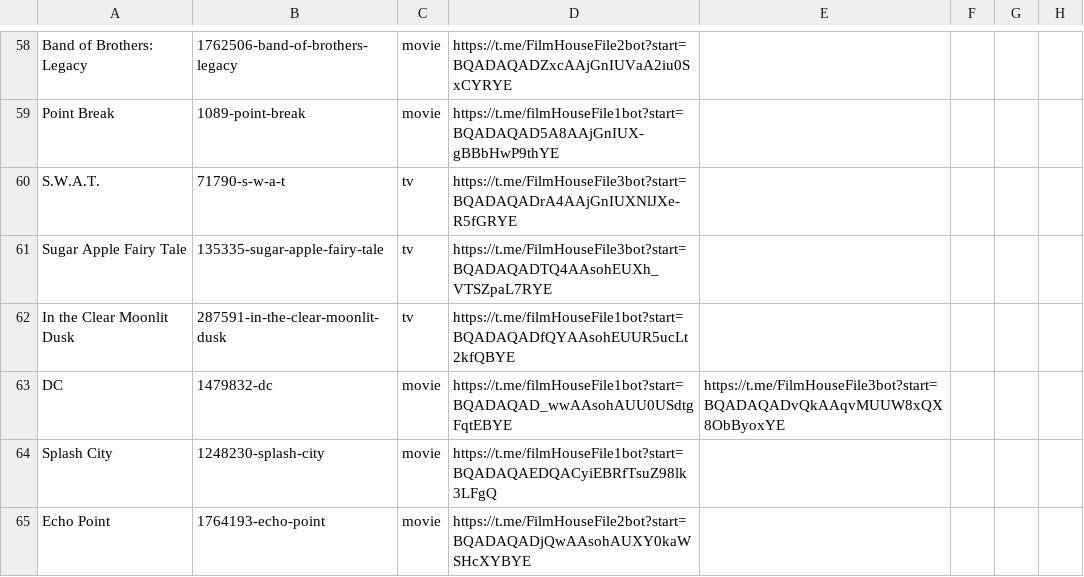
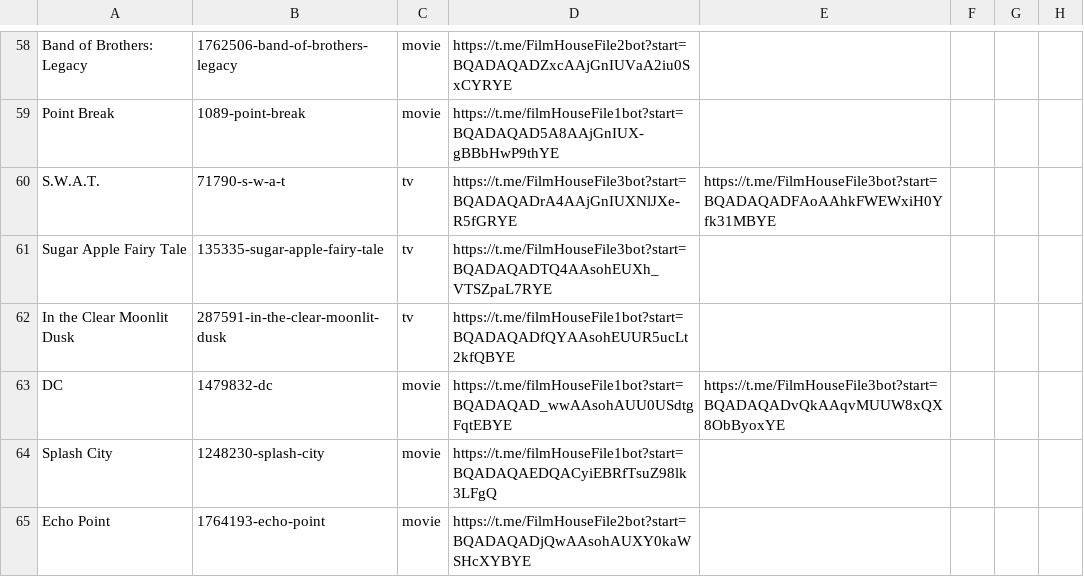
Before and after one commit to dans123456/filmhouse, a CSV file: MOVIE/Data/datafile.csv, drawn as a sheet; only a part is shown, gaps mark what is left out; the diff names each change by its address in the sheet, - before the commit and + after, or states it on an @@ line.

Commit message:
Update catalog (datafile.csv) from Film House Admin Panel

```diff
--- a/MOVIE/Data/datafile.csv
+++ b/MOVIE/Data/datafile.csv
-E60: (empty)
+E60: https://t.me/FilmHouseFile3bot?start=BQADAQADFAoAAhkFWEWxiH0Yfk31MBYE
```
